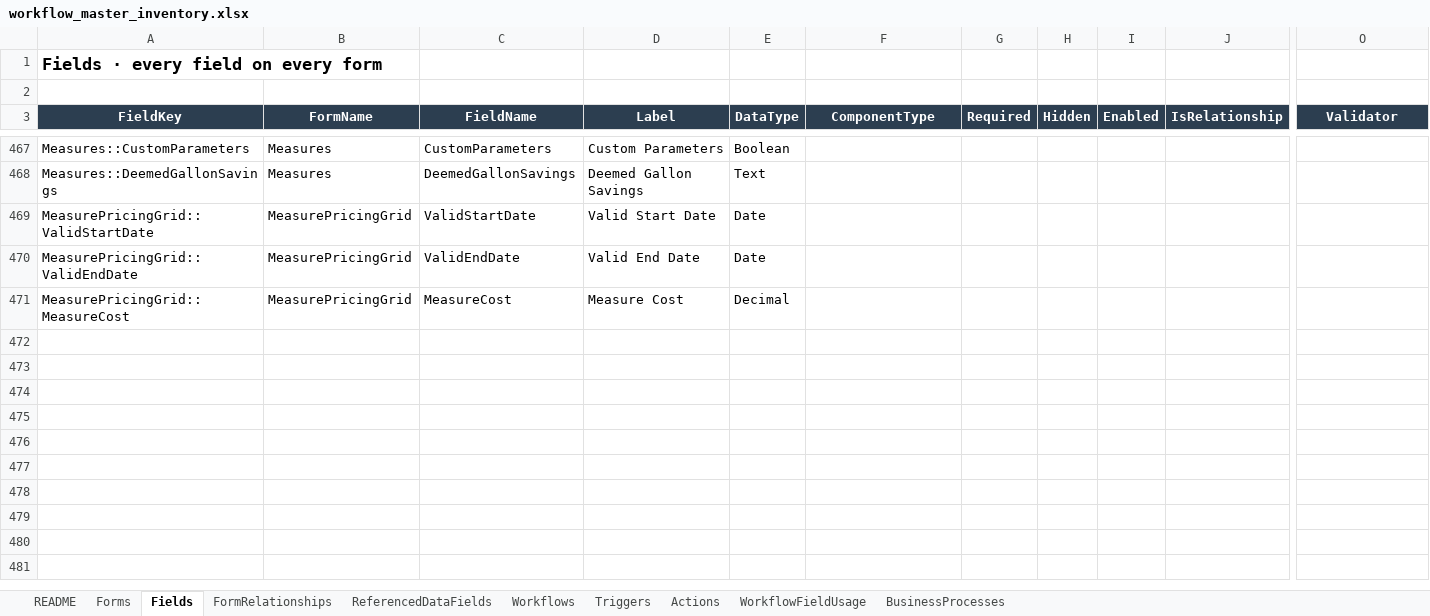
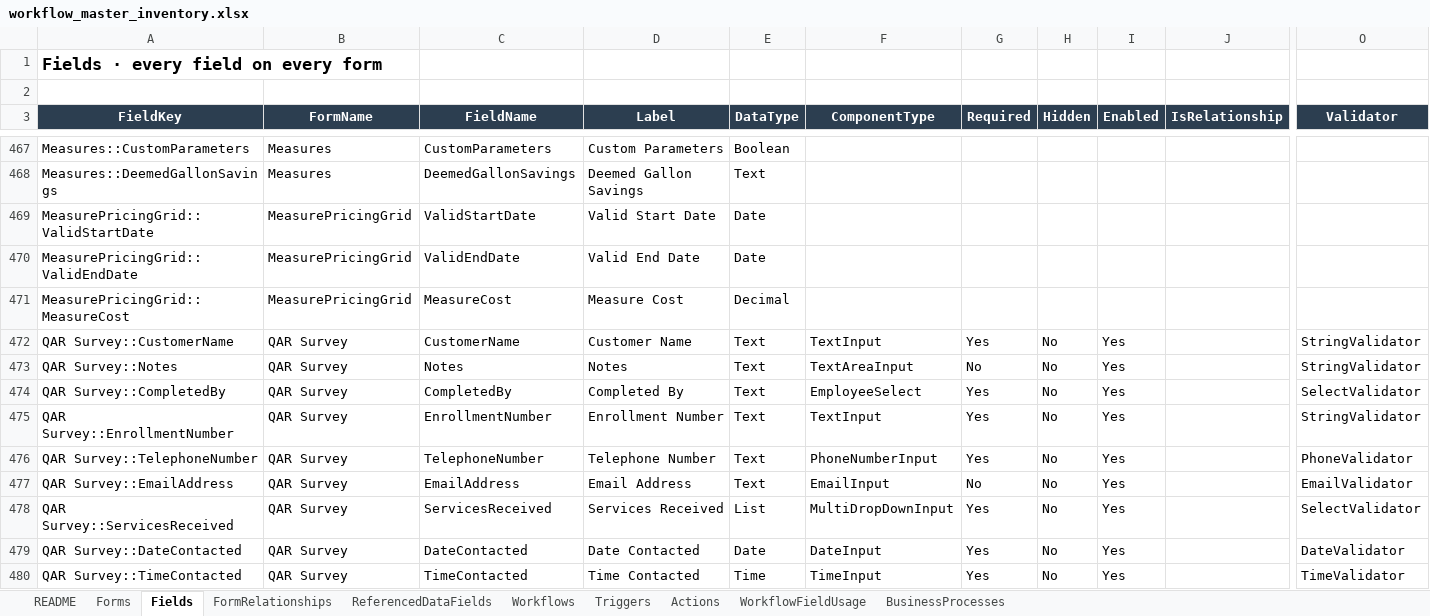
Before and after one commit to socrasteeze/system-inventory, an Excel workbook: output/nve-qar/workflow_master_inventory.xlsx, sheet Fields, drawn as a sheet; only a part is shown, gaps mark what is left out; values as stored, in another font and other column widths than the file's, no borders; rows hold the shown columns only; the diff covers the shown part only; the diff names each change by its address in the sheet, - before the commit and + after, or states it on an @@ line.

```diff
--- a/output/nve-qar/workflow_master_inventory.xlsx (sheet Fields)
+++ b/output/nve-qar/workflow_master_inventory.xlsx (sheet Fields)
+row 472: QAR Survey::CustomerName | QAR Survey | CustomerName | Customer Name | Text | TextInput | Yes | No | Yes |  | StringValidator
+row 473: QAR Survey::Notes | QAR Survey | Notes | Notes | Text | TextAreaInput | No | No | Yes |  | StringValidator
+row 474: QAR Survey::CompletedBy | QAR Survey | CompletedBy | Completed By | Text | EmployeeSelect | Yes | No | Yes |  | SelectValidator
+row 475: QAR Survey::EnrollmentNumber | QAR Survey | EnrollmentNumber | Enrollment Number | Text | TextInput | Yes | No | Yes |  | StringValidator
+row 476: QAR Survey::TelephoneNumber | QAR Survey | TelephoneNumber | Telephone Number | Text | PhoneNumberInput | Yes | No | Yes |  | PhoneValidator
+row 477: QAR Survey::EmailAddress | QAR Survey | EmailAddress | Email Address | Text | EmailInput | No | No | Yes |  | EmailValidator
+row 478: QAR Survey::ServicesReceived | QAR Survey | ServicesReceived | Services Received | List | MultiDropDownInput | Yes | No | Yes |  | SelectValidator
+row 479: QAR Survey::DateContacted | QAR Survey | DateContacted | Date Contacted | Date | DateInput | Yes | No | Yes |  | DateValidator
+row 480: QAR Survey::TimeContacted | QAR Survey | TimeContacted | Time Contacted | Time | TimeInput | Yes | No | Yes |  | TimeValidator
```
Also changed, not shown: 102 added rows elsewhere in this sheet, sheet Forms, output/global/cross-workspace-inventory.xlsx, output/liwp/workflow_master_inventory.xlsx, 10 other files.
